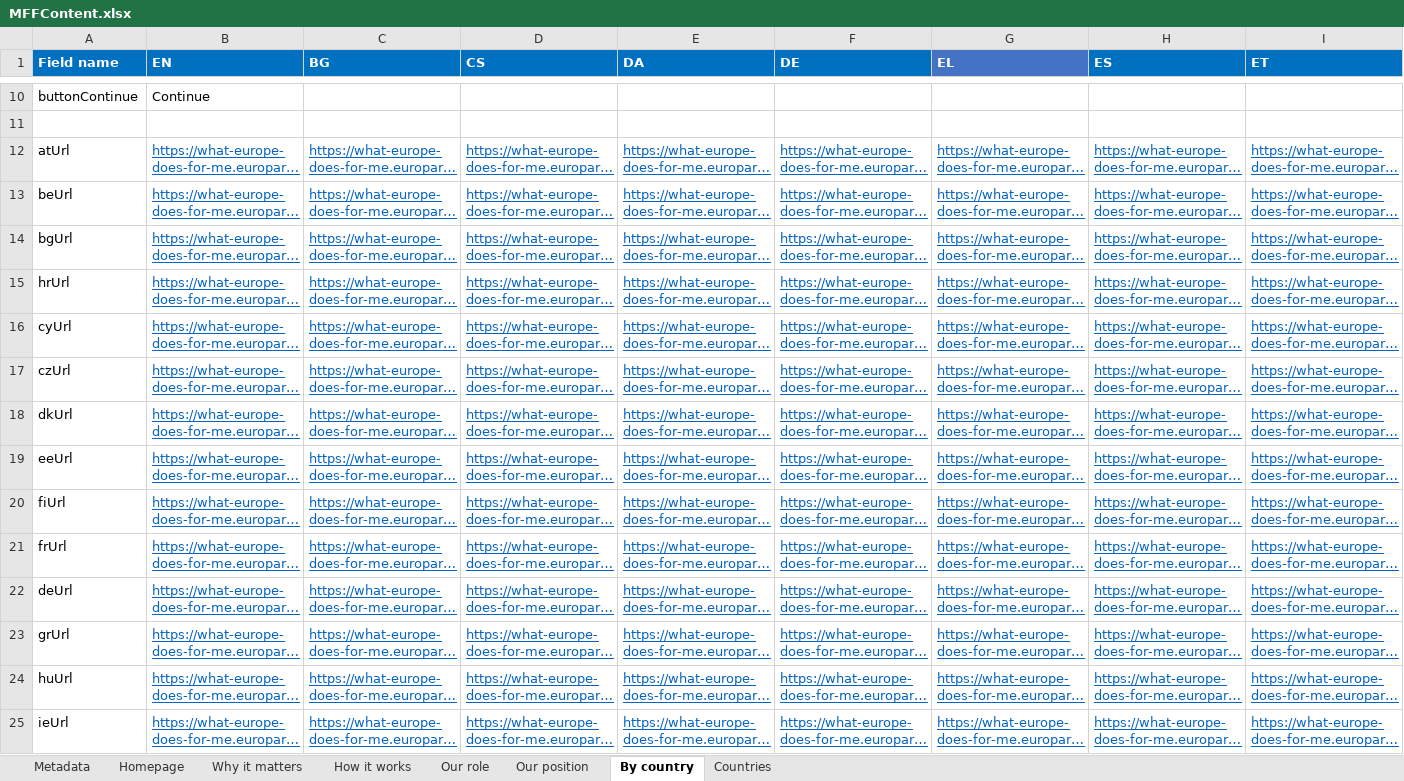
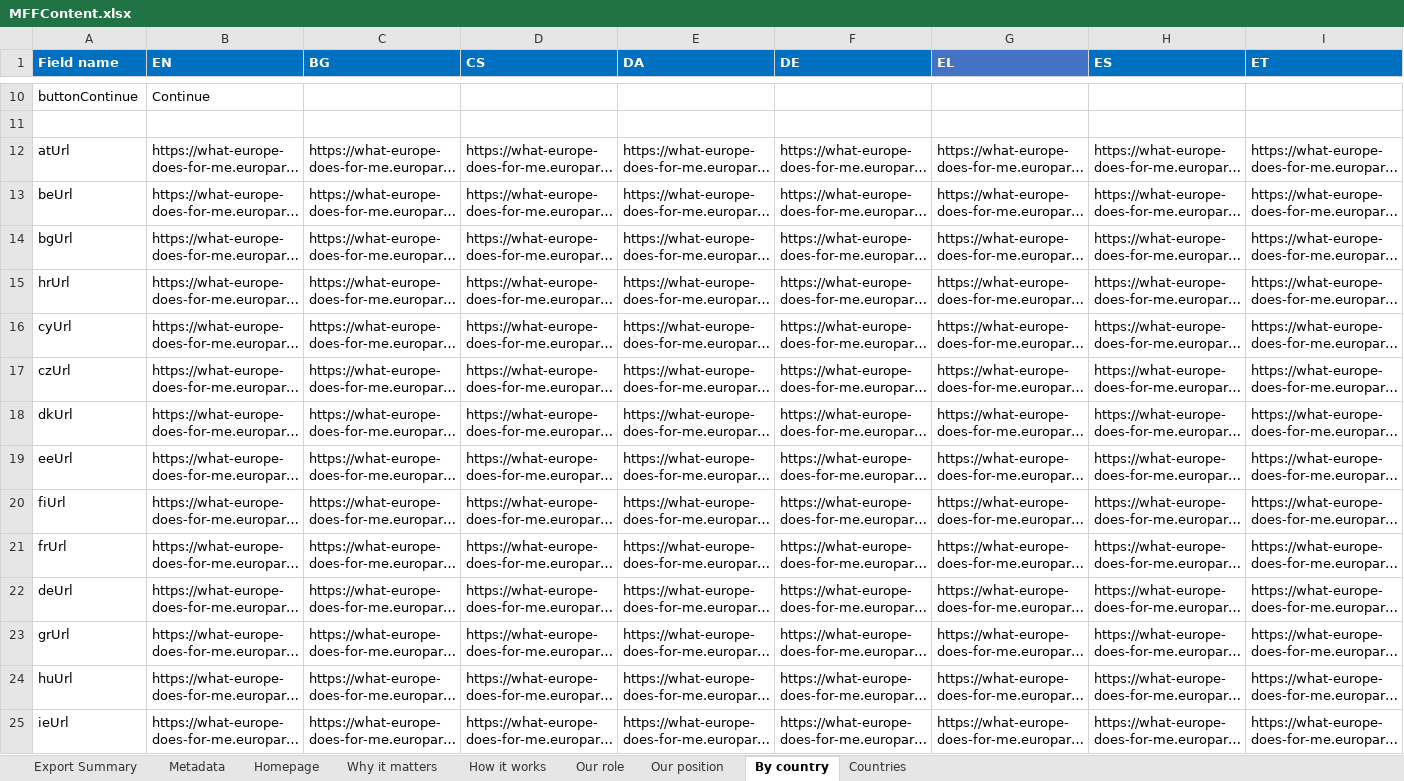
Before and after one commit to teehemkay/mff, an Excel workbook: _imports/MFFContent.xlsx, sheet By country, drawn as a sheet; only a part is shown, gaps mark what is left out; long unchanged cells end in …; values as stored, in another font and other column widths than the file's, no borders; conditional formats not drawn; the diff covers the shown part only; the diff names each change by its address in the sheet, - before the commit and + after, or states it on an @@ line.

```diff
--- a/_imports/MFFContent.xlsx (sheet By country)
+++ b/_imports/MFFContent.xlsx (sheet By country)
+sheet tab: Export Summary
@@ B12:I25 underline: on → off, text colour: #0563C1 → black @@
```
Also changed, not shown: cell formats elsewhere in this sheet, sheet Metadata, sheet Homepage.
